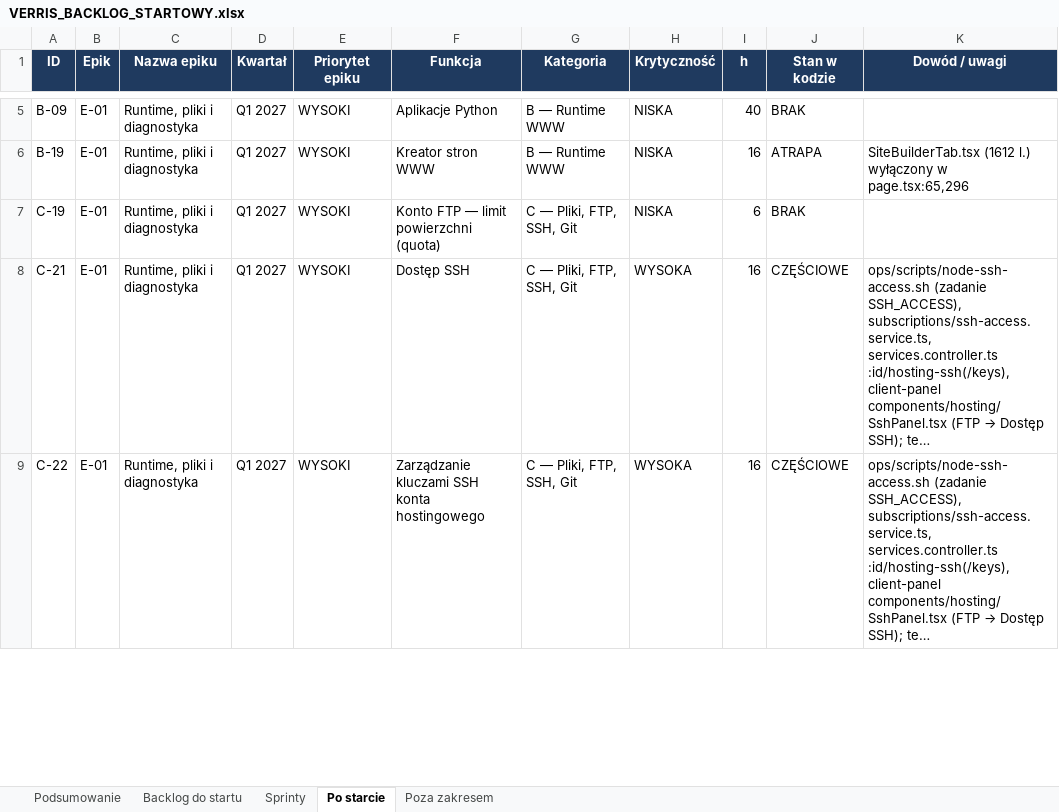
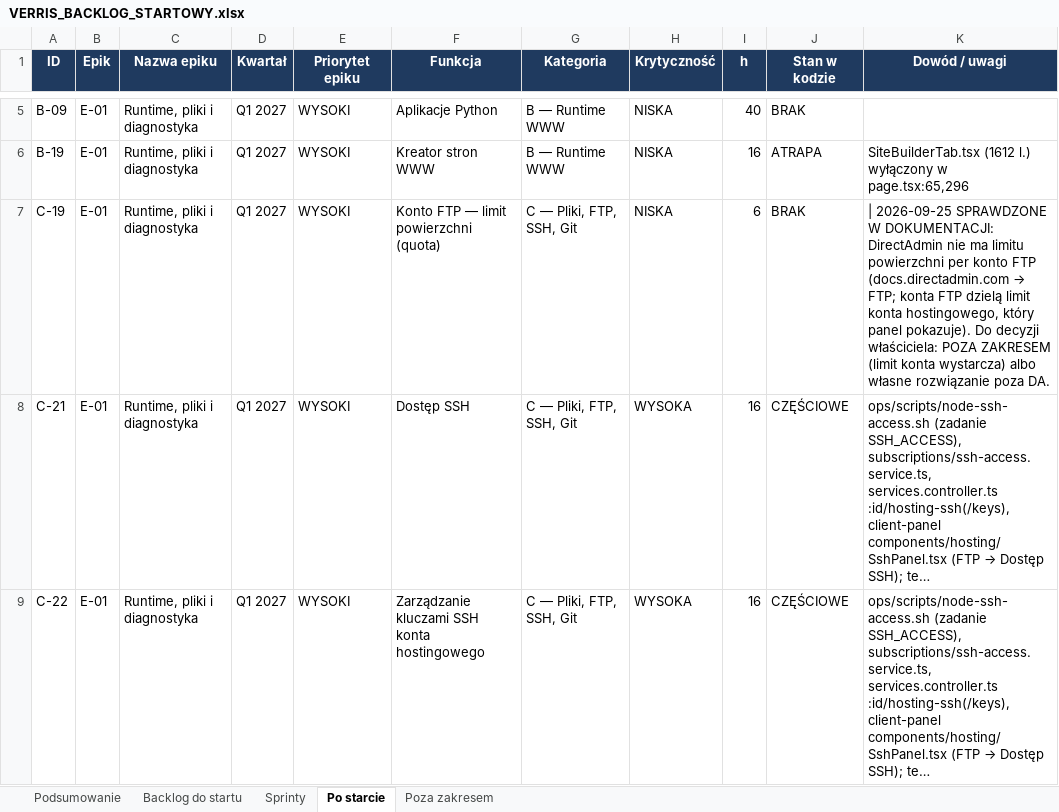
Before and after one commit to dominik-hvln/verris, an Excel workbook: plan-startowy-2026-08/VERRIS_BACKLOG_STARTOWY.xlsx, sheet Po starcie, drawn as a sheet; only a part is shown, gaps mark what is left out; long unchanged cells end in …; values as stored, in another font and other column widths than the file's, no borders; the diff covers the shown part only; the diff names each change by its address in the sheet, - before the commit and + after, or states it on an @@ line.

```diff
--- a/plan-startowy-2026-08/VERRIS_BACKLOG_STARTOWY.xlsx (sheet Po starcie)
+++ b/plan-startowy-2026-08/VERRIS_BACKLOG_STARTOWY.xlsx (sheet Po starcie)
@@ K7 (Dowód / uwagi): (empty) → | 2026-09-25 SPRAWDZONE W DOKUMENTACJI: DirectAdmin nie ma limitu powierzchni per konto FTP (docs.directadmin.com → FTP; konta FTP dzielą limit konta hostingowego, który panel pokazuje). Do decyzji właściciela: POZA ZAKRESEM (limit konta wystarcza) albo własne rozwiązanie poza DA. @@
```
Also changed, not shown: 1 removed row and 4 edited cells elsewhere in this sheet, sheet Podsumowanie, audyt-parytetu-2026-08/VERRIS_PARYTET_FUNKCJI_2026-08.xlsx, 3 other files.
